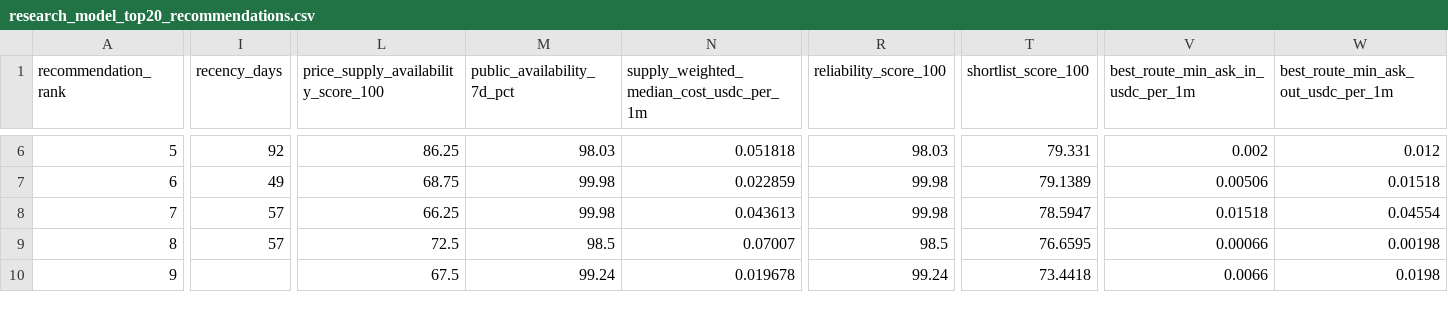
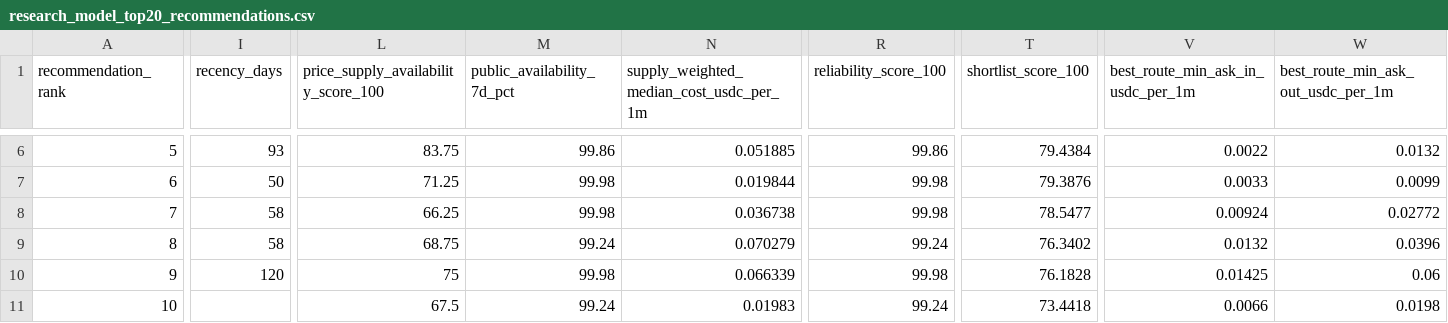
Before and after one commit to Pukujan/inference-recommendation-engine, a CSV file: operational/telemetry/gravebuster/pipeline/ihub/lists/research_model_top20_recommendations.csv, drawn as a sheet; only a part is shown, gaps mark what is left out; addresses are those after the commit; rows hold the shown columns only; the diff covers the shown part only; the diff names each change by its address in the sheet, - before the commit and + after, or states it on an @@ line.

```diff
--- a/operational/telemetry/gravebuster/pipeline/ihub/lists/research_model_top20_recommendations.csv
+++ b/operational/telemetry/gravebuster/pipeline/ihub/lists/research_model_top20_recommendations.csv
-I6 (recency_days): 92
+I6 (recency_days): 93
-L6: 86.25
+L6: 83.75
-M6 (public_availability_7d_pct): 98.03
+M6 (public_availability_7d_pct): 99.86
-N6: 0.051818
+N6: 0.051885
-R6 (reliability_score_100): 98.03
+R6 (reliability_score_100): 99.86
-T6 (shortlist_score_100): 79.331
+T6 (shortlist_score_100): 79.4384
-V6: 0.002
+V6: 0.0022
-W6: 0.012
+W6: 0.0132
-I7 (recency_days): 49
+I7 (recency_days): 50
-L7: 68.75
+L7: 71.25
-N7: 0.022859
+N7: 0.019844
-T7 (shortlist_score_100): 79.1389
+T7 (shortlist_score_100): 79.3876
-V7: 0.00506
+V7: 0.0033
-W7: 0.01518
+W7: 0.0099
-I8:I9 (recency_days): 57
+I8:I9 (recency_days): 58
-N8: 0.043613
+N8: 0.036738
-T8 (shortlist_score_100): 78.5947
+T8 (shortlist_score_100): 78.5477
-V8: 0.01518
+V8: 0.00924
-W8: 0.04554
+W8: 0.02772
-L9: 72.5
+L9: 68.75
-M9 (public_availability_7d_pct): 98.5
+M9 (public_availability_7d_pct): 99.24
-N9: 0.07007
+N9: 0.070279
-R9 (reliability_score_100): 98.5
+R9 (reliability_score_100): 99.24
-T9 (shortlist_score_100): 76.6595
+T9 (shortlist_score_100): 76.3402
-V9: 0.00066
+V9: 0.0132
-W9: 0.00198
+W9: 0.0396
+row 10: 9 | 120 | 75 | 99.98 | 0.066339 | 99.98 | 76.1828 | 0.01425 | 0.06
-A11 (recommendation_rank): 9
+A11 (recommendation_rank): 10
-N11: 0.019678
+N11: 0.01983
```
Also changed, not shown: 1 removed row and 121 edited cells elsewhere in this file, operational/telemetry/gravebuster/pipeline/ihub/lists/research_model_frontier_recommendations.csv, operational/telemetry/gravebuster/pipeline/ihub/lists/research_model_frontier_routes.csv, 11 other files.
